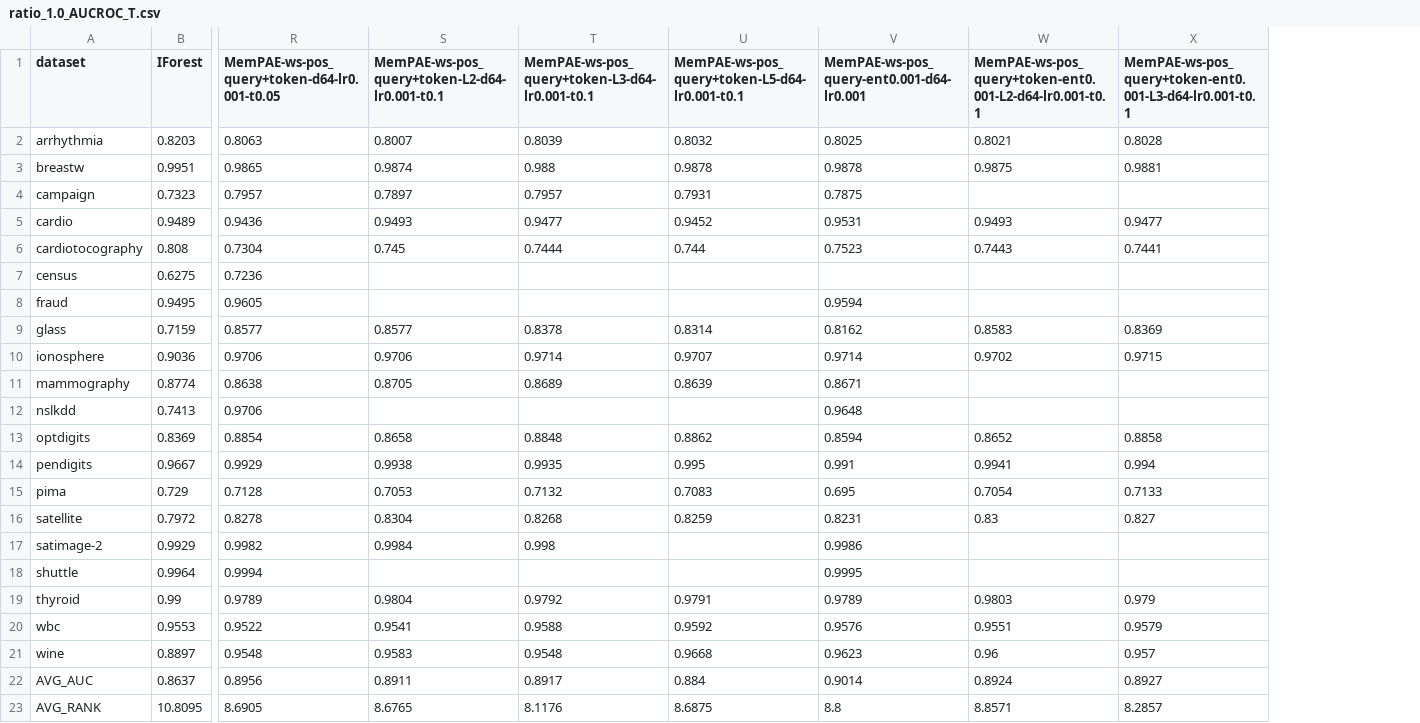
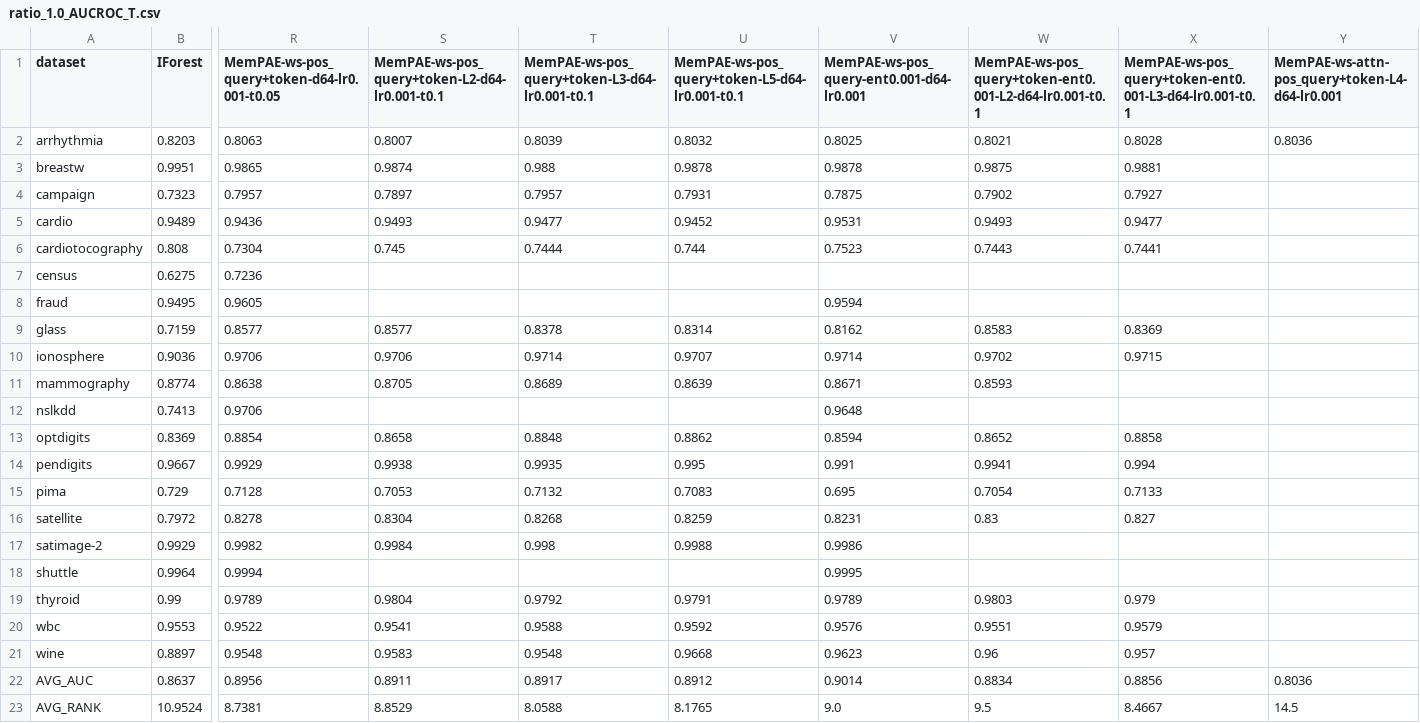
Before and after one commit to Cheol-Will/perceiver-ad, a CSV file: metrics/ratio_1.0_AUCROC_T.csv, drawn as a sheet; only a part is shown, gaps mark what is left out; removed rows and columns are numbered as before the commit, all else as after; rows hold the shown columns only; the diff names each change by its address in the sheet, - before the commit and + after, or states it on an @@ line.

```diff
--- a/metrics/ratio_1.0_AUCROC_T.csv
+++ b/metrics/ratio_1.0_AUCROC_T.csv
+column Y, rows 1-22: MemPAE-ws-attn-pos_query+token-L4-d64-lr0.001 | 0.8036 |  |  |  |  |  |  |  |  |  |  |  |  |  |  |  |  |  |  |  | 0.8036
-W4: (empty)
+W4: 0.7902
-X4: (empty)
+X4: 0.7927
-W11: (empty)
+W11: 0.8593
-U17: (empty)
+U17: 0.9988
-U22: 0.884
+U22: 0.8912
-W22: 0.8924
+W22: 0.8834
-X22: 0.8927
+X22: 0.8856
-row 23: AVG_RANK | 10.8095 | 8.6905 | 8.6765 | 8.1176 | 8.6875 | 8.8 | 8.8571 | 8.2857
+row 23: AVG_RANK | 10.9524 | 8.7381 | 8.8529 | 8.0588 | 8.1765 | 9.0 | 9.5 | 8.4667 | 14.5
```
Also changed, not shown: metrics/ratio_1.0_AUCPR.csv, metrics/ratio_1.0_AUCPR_T.csv, 3 other files.
